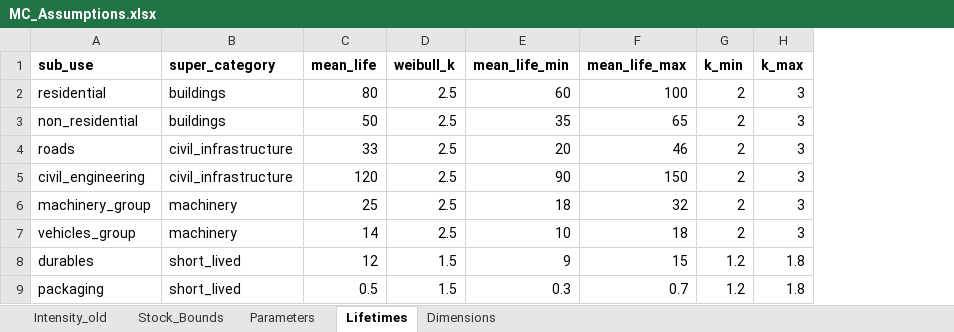
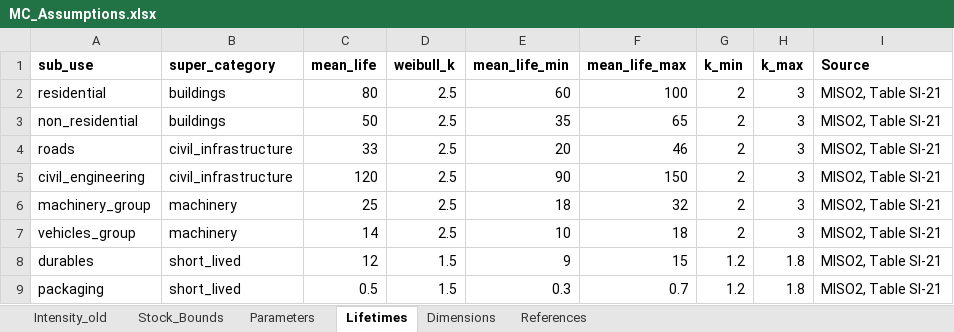
Before and after one commit to pmbusch/material-intensity, an Excel workbook: Inputs/MC_Assumptions.xlsx, sheet Lifetimes, drawn as a sheet; values as stored, in another font and other column widths than the file's, no borders; the diff names each change by its address in the sheet, - before the commit and + after, or states it on an @@ line.

```diff
--- a/Inputs/MC_Assumptions.xlsx (sheet Lifetimes)
+++ b/Inputs/MC_Assumptions.xlsx (sheet Lifetimes)
+sheet tab: References
+column I (Source), rows 2-9: all MISO2, Table SI-21
```
Also changed, not shown: sheet Parameters, Inputs/Recycling_Assumptions.xlsx, 18 other files.
